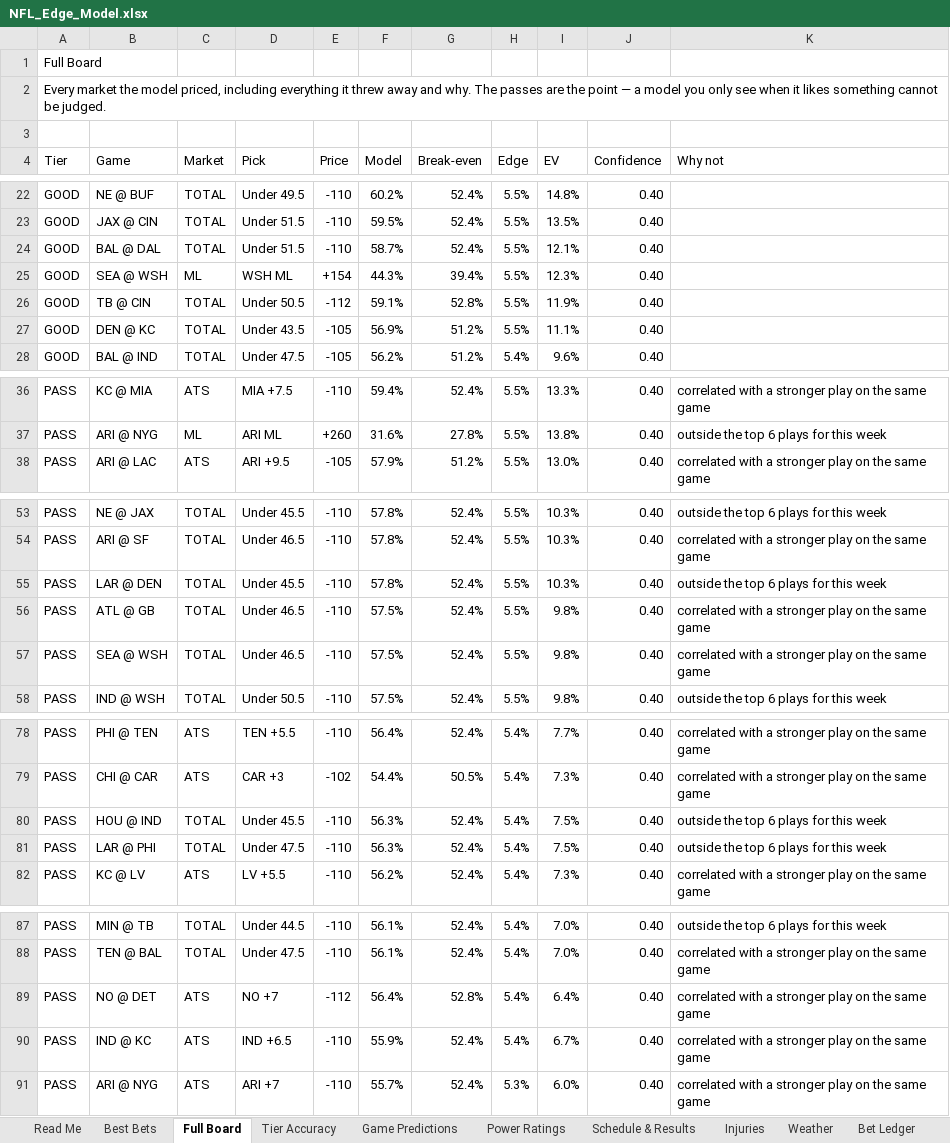
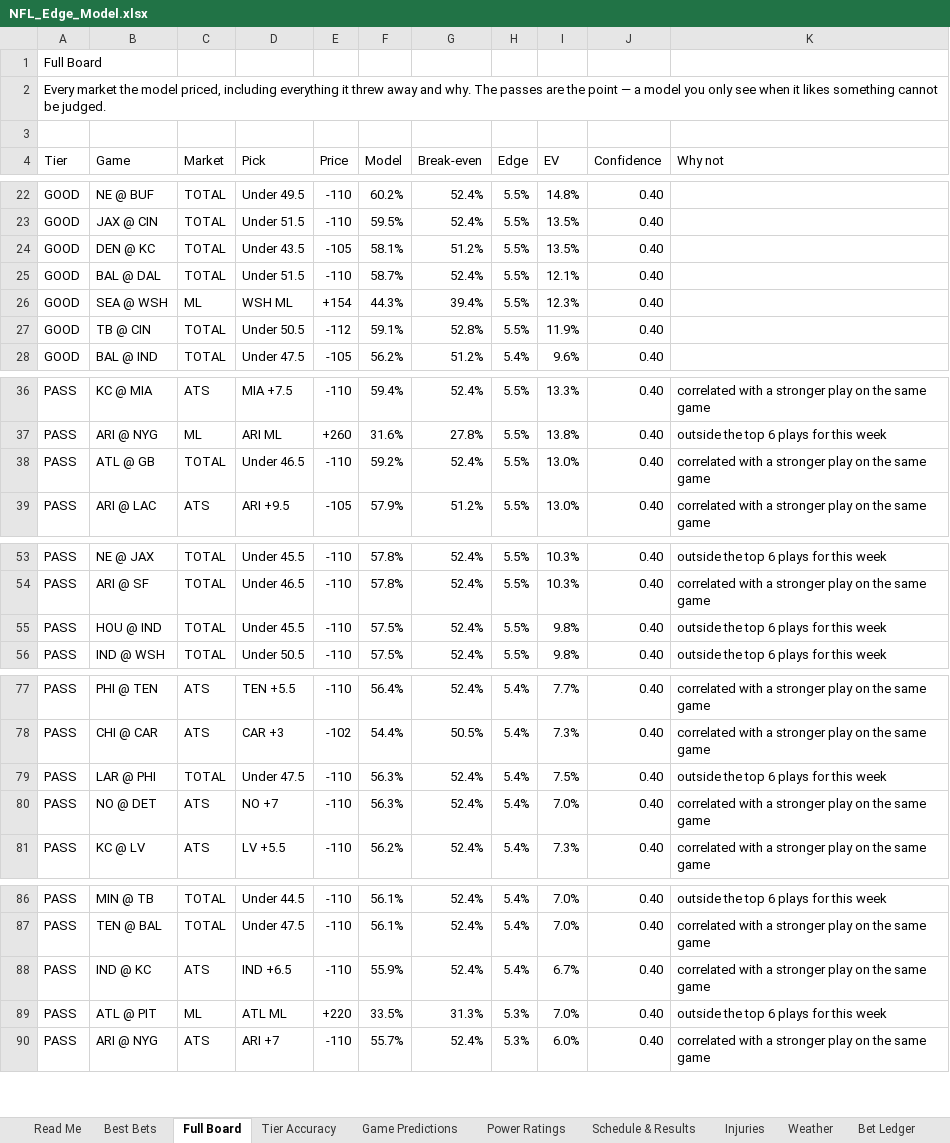
Before and after one commit to CHILLYCHILLY14/nfl-edge, an Excel workbook: NFL_Edge_Model.xlsx, sheet Full Board, drawn as a sheet; only a part is shown, gaps mark what is left out; values as stored, in another font and other column widths than the file's, no cell formats; table styles not drawn; removed rows and columns are numbered as before the commit, all else as after; the diff covers the shown part only; the diff names each change by its address in the sheet, - before the commit and + after, or states it on an @@ line.

```diff
--- a/NFL_Edge_Model.xlsx (sheet Full Board)
+++ b/NFL_Edge_Model.xlsx (sheet Full Board)
+row 24: GOOD | DEN @ KC | TOTAL | Under 43.5 | -105 | 58.1% | 51.2% | 5.5% | 13.5% | 0.40
-row 27: GOOD | DEN @ KC | TOTAL | Under 43.5 | -105 | 56.9% | 51.2% | 5.5% | 11.1% | 0.40
+row 38: PASS | ATL @ GB | TOTAL | Under 46.5 | -110 | 59.2% | 52.4% | 5.5% | 13.0% | 0.40 | correlated with a stronger play on the same game
-row 55: PASS | LAR @ DEN | TOTAL | Under 45.5 | -110 | 57.8% | 52.4% | 5.5% | 10.3% | 0.40 | outside the top 6 plays for this week
-row 56: PASS | ATL @ GB | TOTAL | Under 46.5 | -110 | 57.5% | 52.4% | 5.5% | 9.8% | 0.40 | correlated with a stronger play on the same game
-B55 (Game): SEA @ WSH
+B55 (Game): HOU @ IND
-D55 (Pick): Under 46.5
+D55 (Pick): Under 45.5
-K55 (Why not): correlated with a stronger play on the same game
+K55 (Why not): outside the top 6 plays for this week
-row 80: PASS | HOU @ IND | TOTAL | Under 45.5 | -110 | 56.3% | 52.4% | 5.4% | 7.5% | 0.40 | outside the top 6 plays for this week
+row 80: PASS | NO @ DET | ATS | NO +7 | -110 | 56.3% | 52.4% | 5.4% | 7.0% | 0.40 | correlated with a stronger play on the same game
-row 89: PASS | NO @ DET | ATS | NO +7 | -112 | 56.4% | 52.8% | 5.4% | 6.4% | 0.40 | correlated with a stronger play on the same game
+row 89: PASS | ATL @ PIT | ML | ATL ML | +220 | 33.5% | 31.3% | 5.3% | 7.0% | 0.40 | outside the top 6 plays for this week
```
Also changed, not shown: 18 added rows, 17 removed rows and 13 edited cells elsewhere in this sheet, sheet Weather, sheet Best Bets, sheet Injuries, sheet Game Predictions, sheet Schedule & Results, sheet Read Me, 1 more sheet, cell formats, 16 other files.
